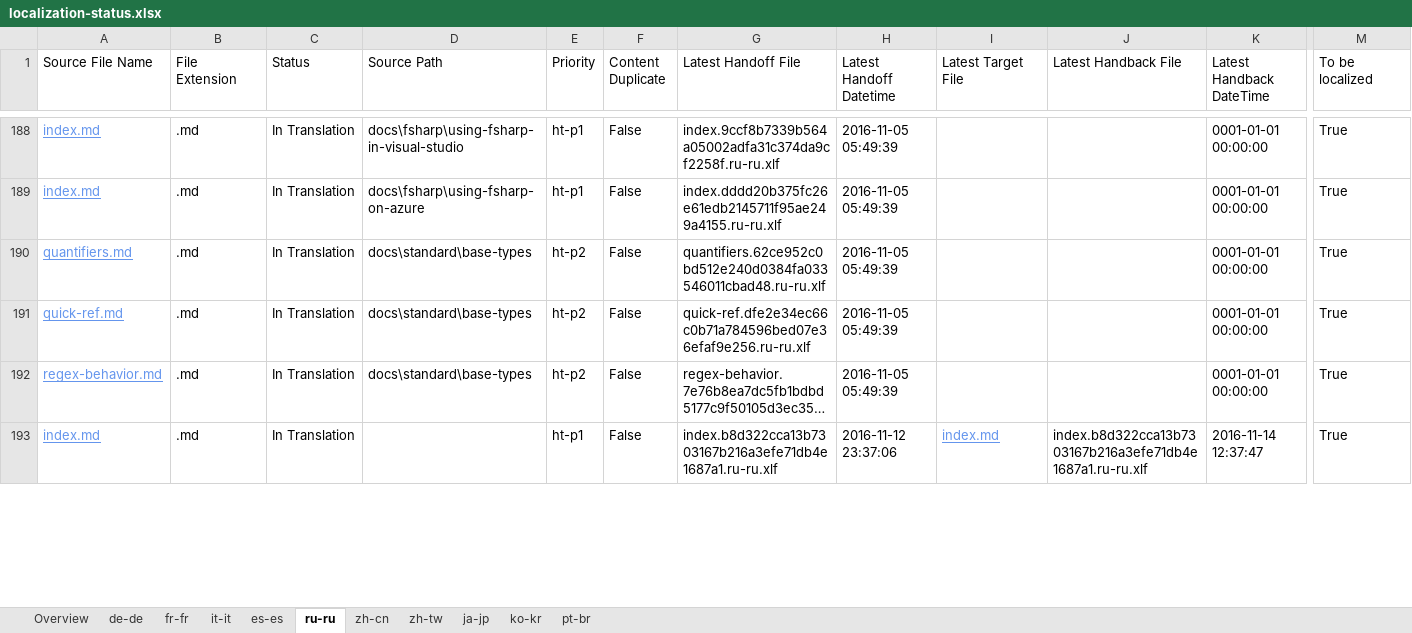
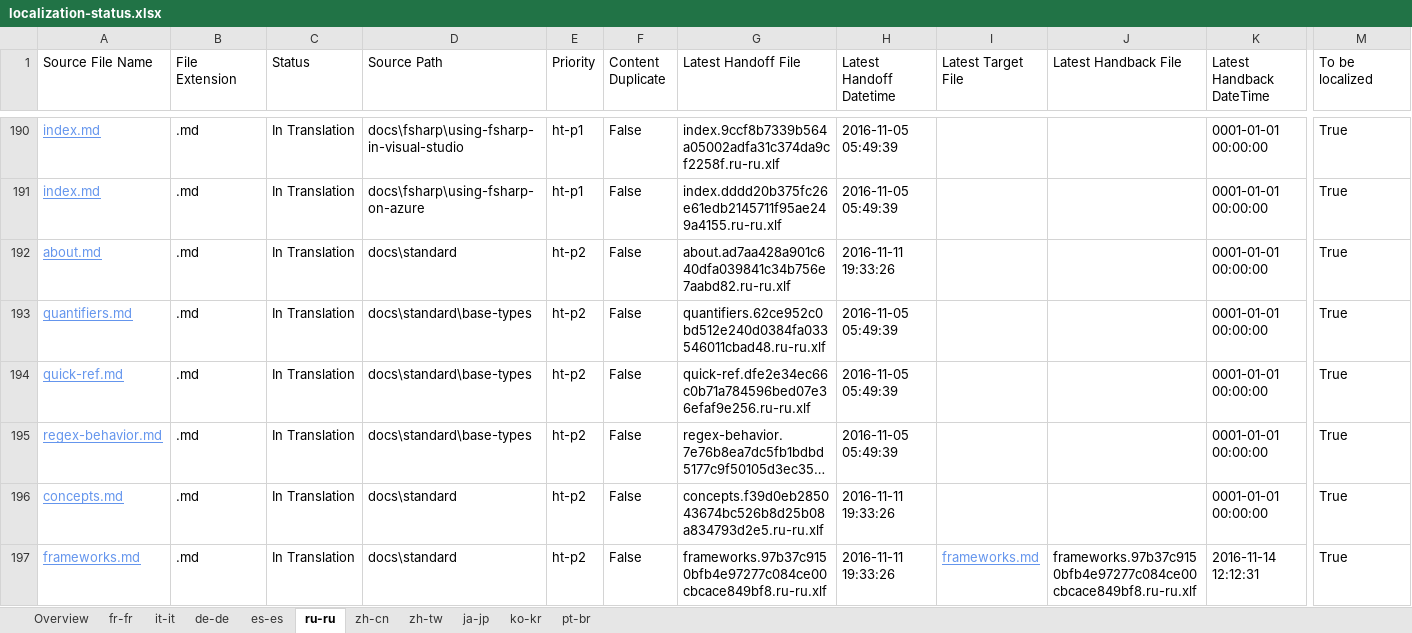
Before and after one commit to openpublishoperation/docs.handback, an Excel workbook: ol-handback/dotnet/docs/master/localization-status.xlsx, sheet ru-ru, drawn as a sheet; only a part is shown, gaps mark what is left out; the shorter side is filled out with more unchanged rows; long unchanged cells end in …; values as stored, in another font and other column widths than the file's, no borders; table styles not drawn; rows hold the shown columns only; the diff covers the shown part only; the diff names each change by its address in the sheet, - before the commit and + after, or states it on an @@ line.

```diff
--- a/ol-handback/dotnet/docs/master/localization-status.xlsx (sheet ru-ru)
+++ b/ol-handback/dotnet/docs/master/localization-status.xlsx (sheet ru-ru)
@@ sheet tab order changed: Overview | fr-fr | it-it | de-de | es-es | ru-ru | zh-cn | zh-tw | ja-jp | ko-kr | pt-br @@
+row 192: about.md | .md | In Translation | docs\standard | ht-p2 | False | about.ad7aa428a901c640dfa039841c34b756e7aabd82.ru-ru.xlf | 2016-11-11 19:33:26 |  |  | 0001-01-01 00:00:00 | True
+row 196: concepts.md | .md | In Translation | docs\standard | ht-p2 | False | concepts.f39d0eb285043674bc526b8d25b08a834793d2e5.ru-ru.xlf | 2016-11-11 19:33:26 |  |  | 0001-01-01 00:00:00 | True
+row 197: frameworks.md | .md | In Translation | docs\standard | ht-p2 | False | frameworks.97b37c9150bfb4e97277c084ce00cbcace849bf8.ru-ru.xlf | 2016-11-11 19:33:26 | frameworks.md | frameworks.97b37c9150bfb4e97277c084ce00cbcace849bf8.ru-ru.xlf | 2016-11-14 12:12:31 | True
```
Also changed, not shown: 8 added rows and 11 removed rows elsewhere in this sheet, sheet Overview, sheet zh-tw, sheet ja-jp, sheet es-es, sheet zh-cn, sheet fr-fr, 4 more sheets.
